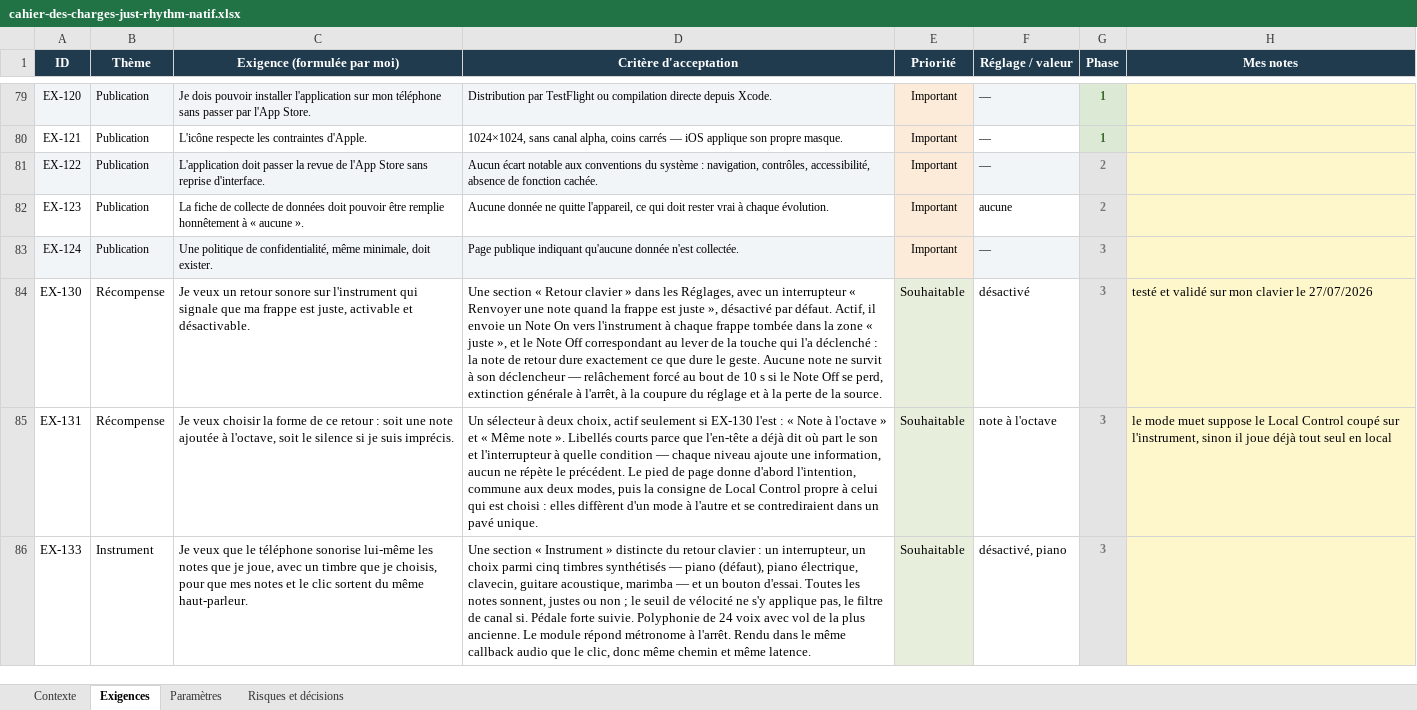
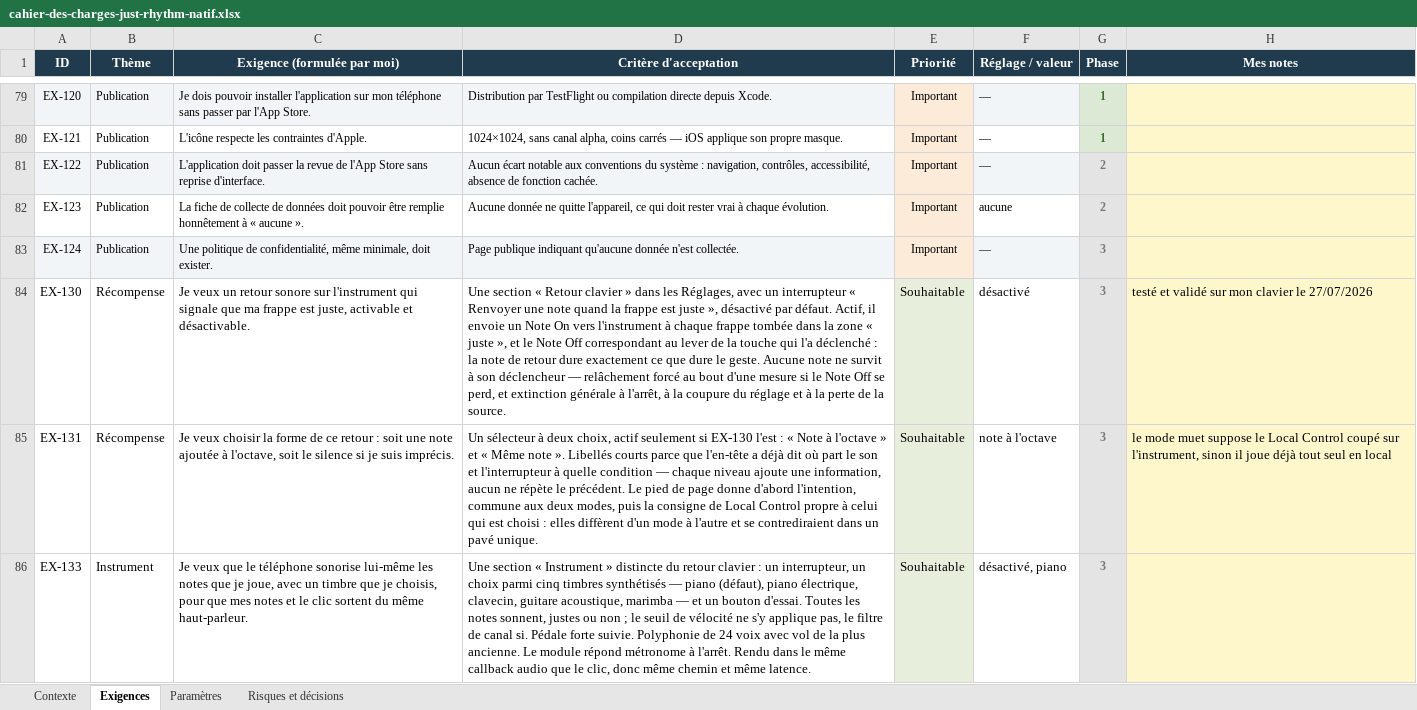
Before and after one commit to Raph74300/JustRhythm, an Excel workbook: JustRhythm/cahier-des-charges-just-rhythm-natif.xlsx, sheet Exigences, drawn as a sheet; only a part is shown, gaps mark what is left out; values as stored, in another font and other column widths than the file's, no borders; the diff names each change by its address in the sheet, - before the commit and + after, or states it on an @@ line.

```diff
--- a/JustRhythm/cahier-des-charges-just-rhythm-natif.xlsx (sheet Exigences)
+++ b/JustRhythm/cahier-des-charges-just-rhythm-natif.xlsx (sheet Exigences)
-D84 (Critère d'acceptation): …au bout de 10 s si le Note Off se perd, extinction générale…
+D84 (Critère d'acceptation): …au bout d'une mesure si le Note Off se perd, et extinction générale…
```
Also changed, not shown: sheet Risques et décisions, 4 other files.
